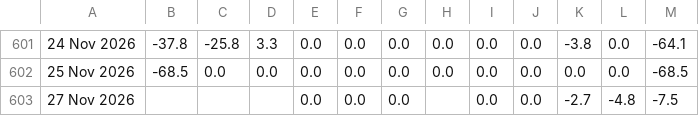
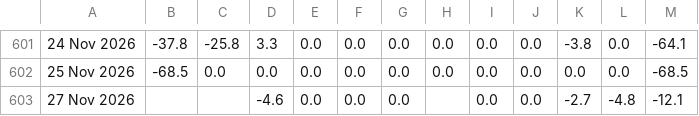
Before and after one commit to haturatu/crypto-etf-flow, a CSV file: etf_eth.csv, drawn as a sheet; only a part is shown, gaps mark what is left out; the diff names each change by its address in the sheet, - before the commit and + after, or states it on an @@ line.

```diff
--- a/etf_eth.csv
+++ b/etf_eth.csv
-D603: (empty)
+D603: -4.6
-M603: -7.5
+M603: -12.1
```
Also changed, not shown: etf_btc.csv, etf_sol.csv.
